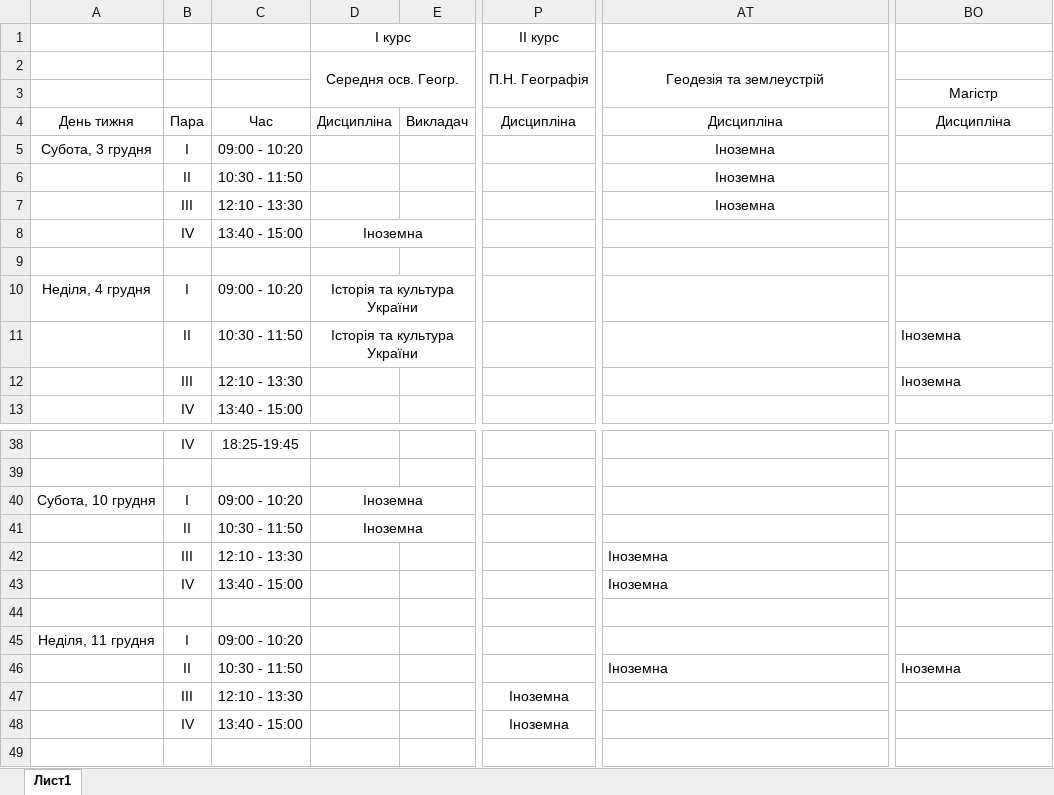
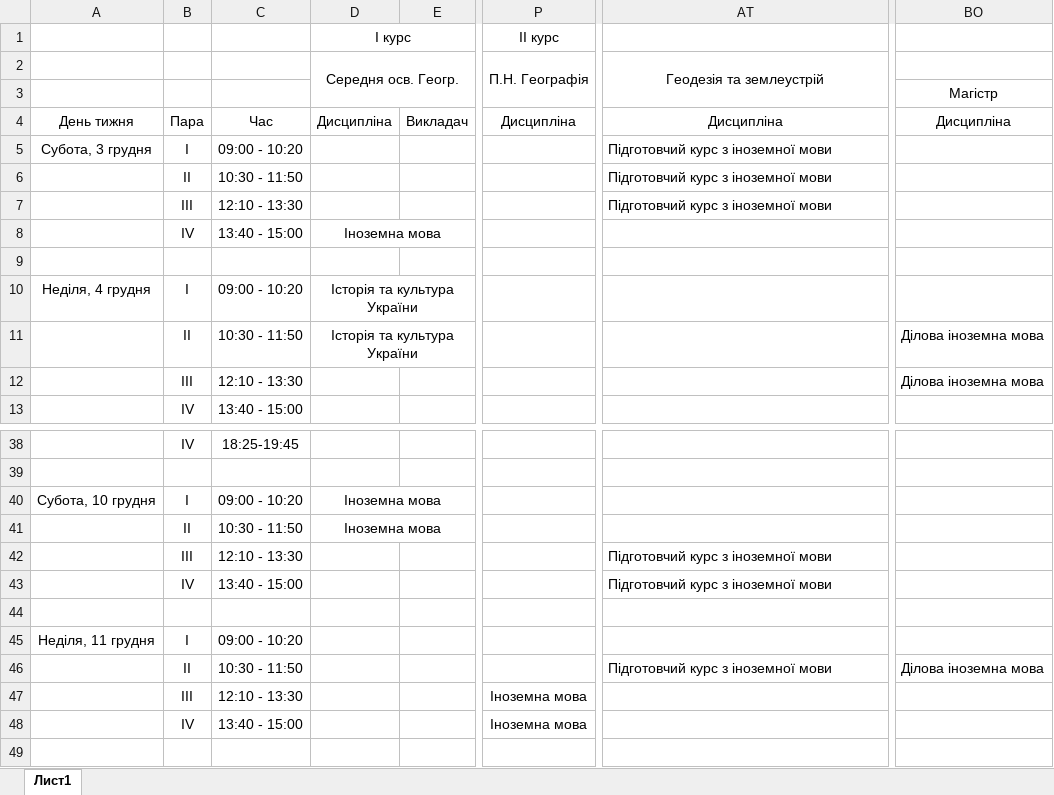
Before and after one commit to gram0001/rozklad, an Excel workbook: Rozklad_2zaizd.xlsx, sheet Лист1, drawn as a sheet; only a part is shown, gaps mark what is left out; values as stored, in another font and other column widths than the file's, no borders; the diff names each change by its address in the sheet, - before the commit and + after, or states it on an @@ line.

Commit message:
Fixed subjects names

```diff
--- a/Rozklad_2zaizd.xlsx (sheet Лист1)
+++ b/Rozklad_2zaizd.xlsx (sheet Лист1)
-AT5:AT7: Іноземна
+AT5:AT7: Підготовчий курс з іноземної мови
-AT5:AT7 alignment: center
+AT5:AT7 alignment: left
-D8 (І курс): Іноземна
+D8 (І курс): Іноземна мова
-BO11:BO12: Іноземна
+BO11:BO12: Ділова іноземна мова
-D40:D41 (І курс): Іноземна
+D40:D41 (І курс): Іноземна мова
-AT42:AT43: Іноземна
+AT42:AT43: Підготовчий курс з іноземної мови
-AT46: Іноземна
+AT46: Підготовчий курс з іноземної мови
-BO46: Іноземна
+BO46: Ділова іноземна мова
-P47:P48 (ІІ курс): Іноземна
+P47:P48 (ІІ курс): Іноземна мова
```
